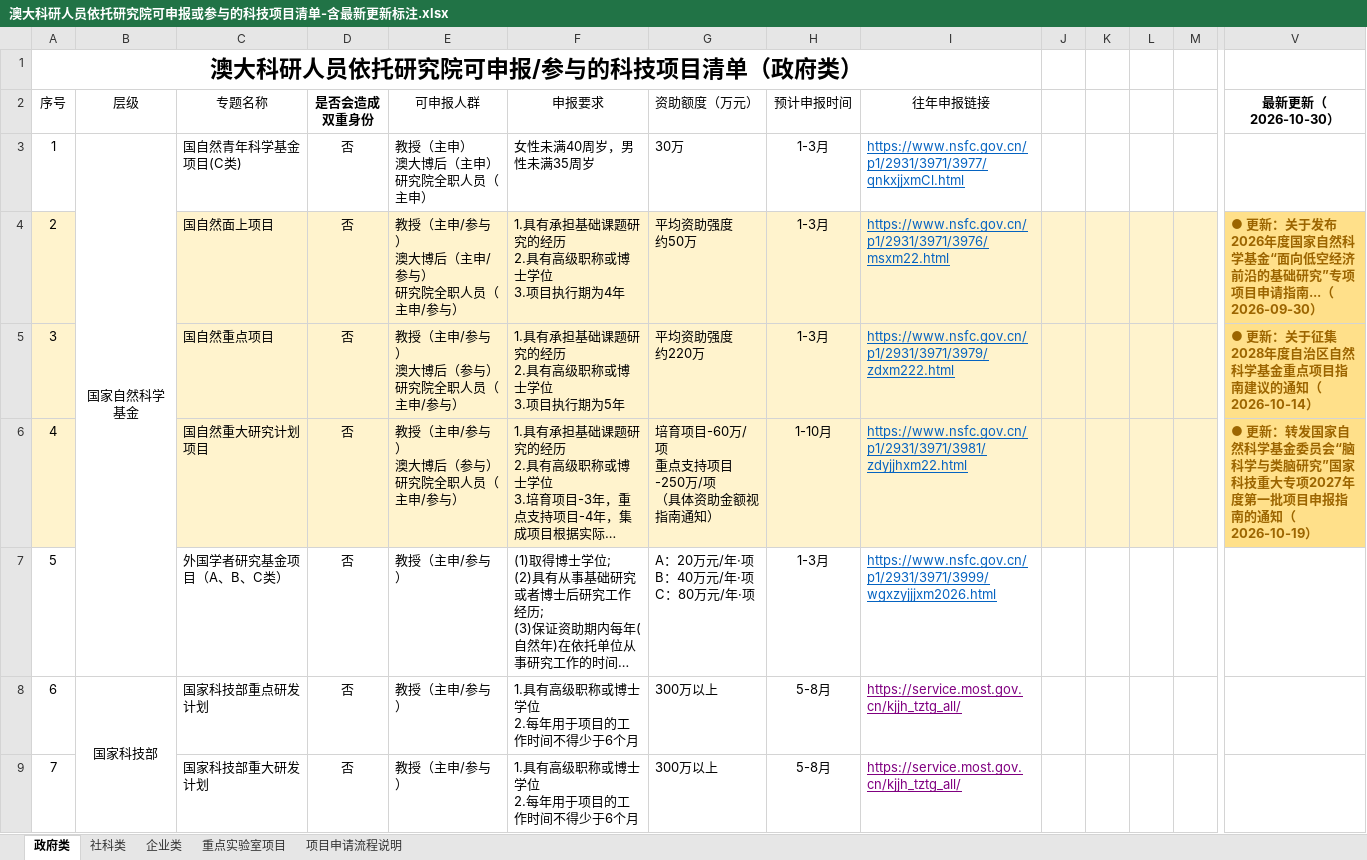
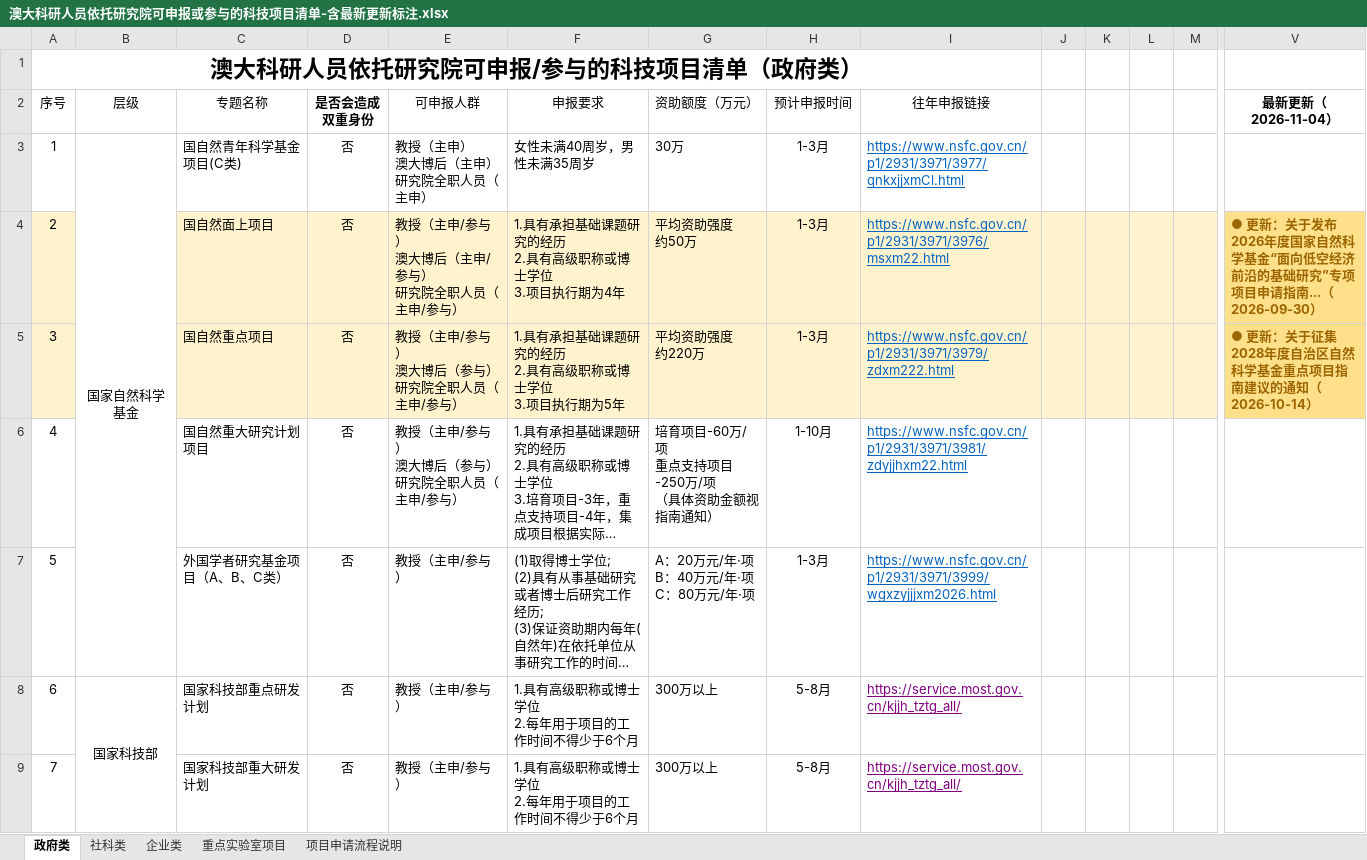
Before and after one commit to JUNSHENG428/um-research-monitor, an Excel workbook: export/澳大科研人员依托研究院可申报或参与的科技项目清单-含最新更新标注.xlsx, sheet 政府类, drawn as a sheet; only a part is shown, gaps mark what is left out; long unchanged cells end in …; values as stored, in another font and other column widths than the file's, no borders; the diff covers the shown part only; the diff names each change by its address in the sheet, - before the commit and + after, or states it on an @@ line.

Commit message:
data: 2026-11-04 自动更新

```diff
--- a/export/澳大科研人员依托研究院可申报或参与的科技项目清单-含最新更新标注.xlsx (sheet 政府类)
+++ b/export/澳大科研人员依托研究院可申报或参与的科技项目清单-含最新更新标注.xlsx (sheet 政府类)
-V2: 最新更新（2026-10-30）
+V2: 最新更新（2026-11-04）
-A6:M6 fill: #FFF3CD
+A6:M6 fill: none
-V6 (最新更新（2026-11-04）): ● 更新：转发国家自然科学基金委员会“脑科学与类脑研究”国家科技重大专项2027年度第一批项目申报指南的通知（2026-10-19）
+V6 (最新更新（2026-11-04）): (empty)
-V6 fill: #FFE08A
+V6 fill: none
```
Also changed, not shown: 1 edited cell and cell formats elsewhere in this sheet, sheet 社科类, sheet 企业类, sheet 重点实验室项目, 1 other file.
